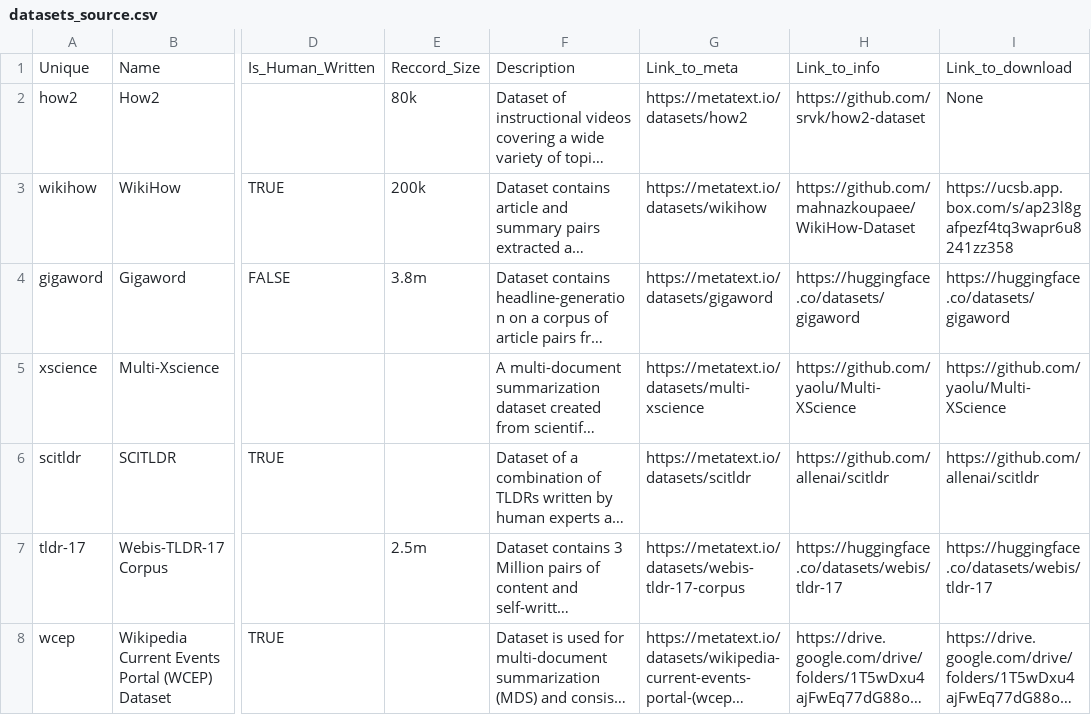
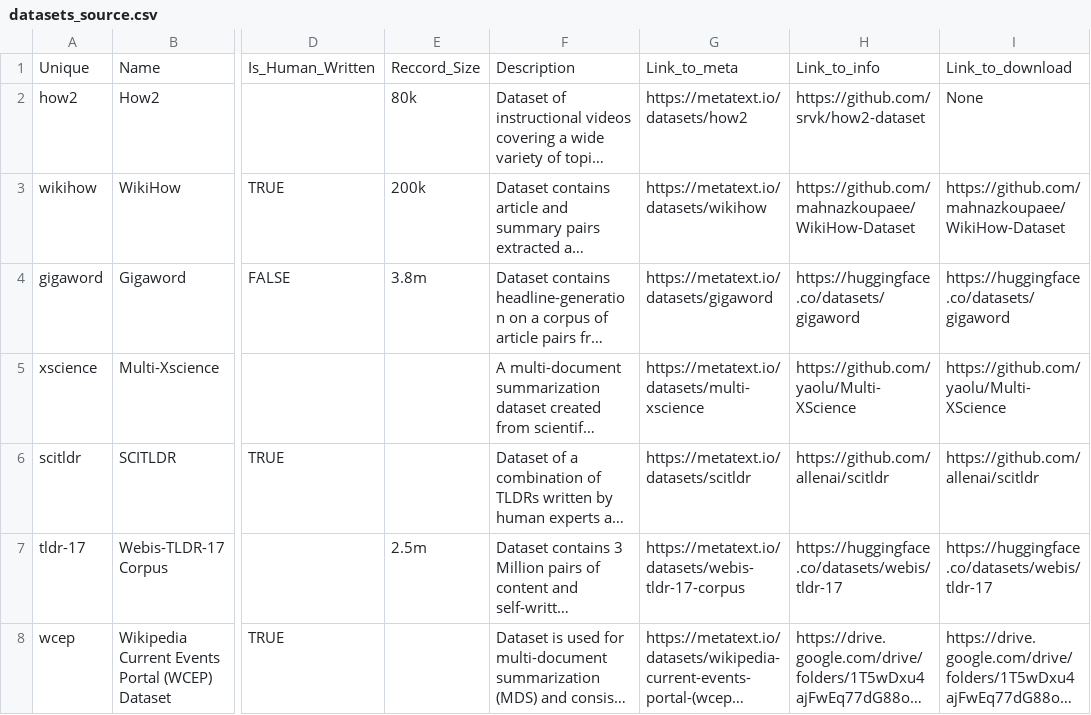
Before and after one commit to DylanonWicchiramala/Text-Summarization-model, a CSV file: Get datasets/datasets_source.csv, drawn as a sheet; only a part is shown, gaps mark what is left out; long unchanged cells end in …; the diff names each change by its address in the sheet, - before the commit and + after, or states it on an @@ line.

Commit message:
change "wikihow" datasets download source

```diff
--- a/Get datasets/datasets_source.csv
+++ b/Get datasets/datasets_source.csv
-I3: https://ucsb.app.box.com/s/ap23l8gafpezf4tq3wapr6u8241zz358
+I3: https://github.com/mahnazkoupaee/WikiHow-Dataset
```
